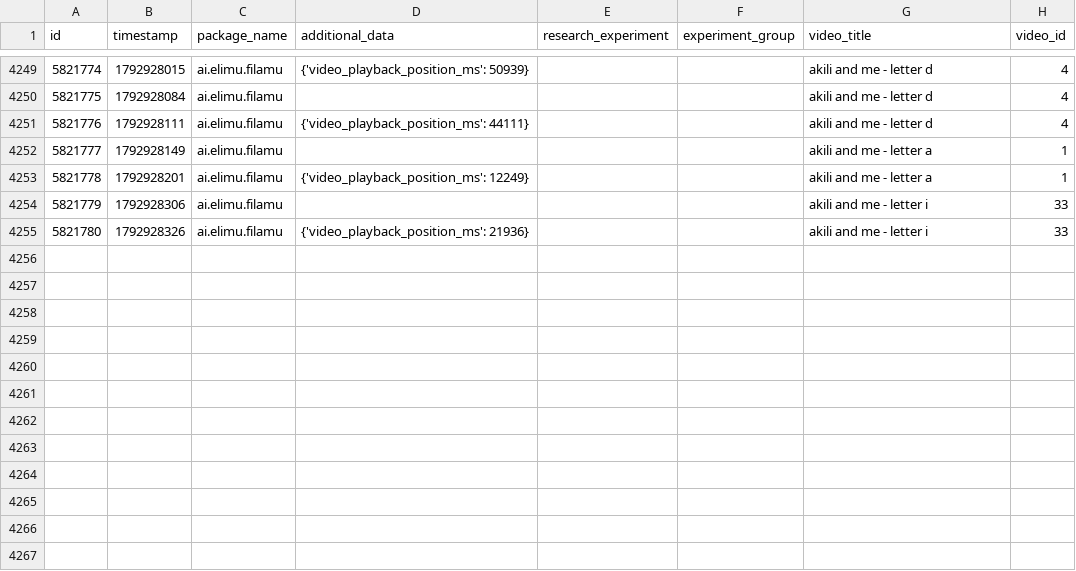
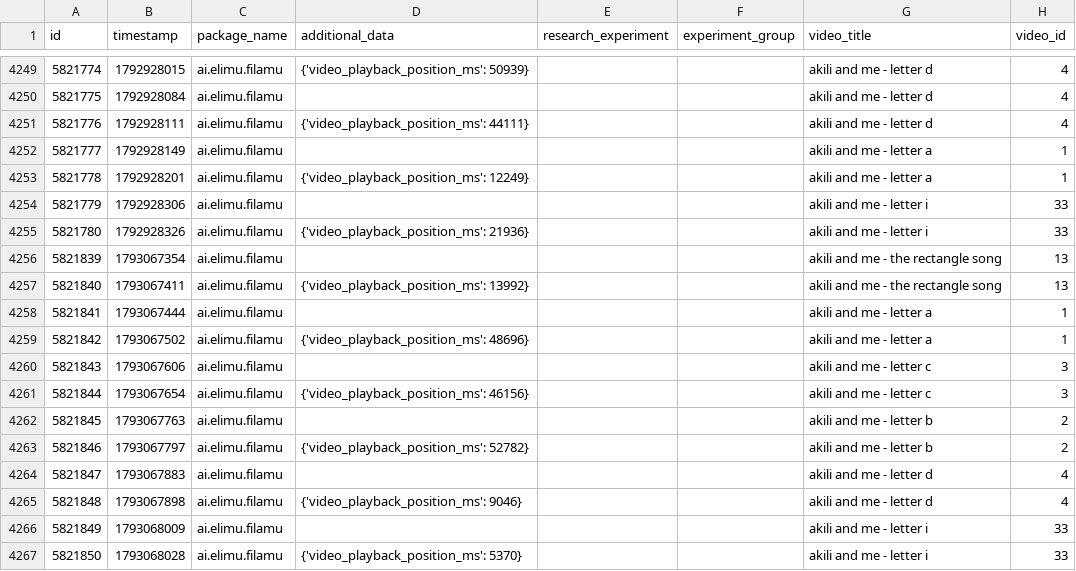
Before and after one commit to elimu-ai/ml-datasets, a CSV file: lang-ENG/student-id-7/video-learning-events.csv, drawn as a sheet; only a part is shown, gaps mark what is left out.

```diff
--- a/lang-ENG/student-id-7/video-learning-events.csv
+++ b/lang-ENG/student-id-7/video-learning-events.csv
@@ -4255 +4255,13 @@ id,timestamp,package_name,additional_data,research_experiment,experiment_group,v
 5821780,1792928326,ai.elimu.filamu,{'video_playback_position_ms': 21936},,,akili and me - letter i,33
+5821839,1793067354,ai.elimu.filamu,,,,akili and me - the rectangle song,13
+5821840,1793067411,ai.elimu.filamu,{'video_playback_position_ms': 13992},,,akili and me - the rectangle song,13
+5821841,1793067444,ai.elimu.filamu,,,,akili and me - letter a,1
+5821842,1793067502,ai.elimu.filamu,{'video_playback_position_ms': 48696},,,akili and me - letter a,1
+5821843,1793067606,ai.elimu.filamu,,,,akili and me - letter c,3
+5821844,1793067654,ai.elimu.filamu,{'video_playback_position_ms': 46156},,,akili and me - letter c,3
+5821845,1793067763,ai.elimu.filamu,,,,akili and me - letter b,2
+5821846,1793067797,ai.elimu.filamu,{'video_playback_position_ms': 52782},,,akili and me - letter b,2
+5821847,1793067883,ai.elimu.filamu,,,,akili and me - letter d,4
+5821848,1793067898,ai.elimu.filamu,{'video_playback_position_ms': 9046},,,akili and me - letter d,4
+5821849,1793068009,ai.elimu.filamu,,,,akili and me - letter i,33
+5821850,1793068028,ai.elimu.filamu,{'video_playback_position_ms': 5370},,,akili and me - letter i,33
```
Also changed, not shown: lang-ENG/student-id-6/video-learning-events.csv, lang-HIN/student-id-6/video-learning-events.csv, 5 other files.
